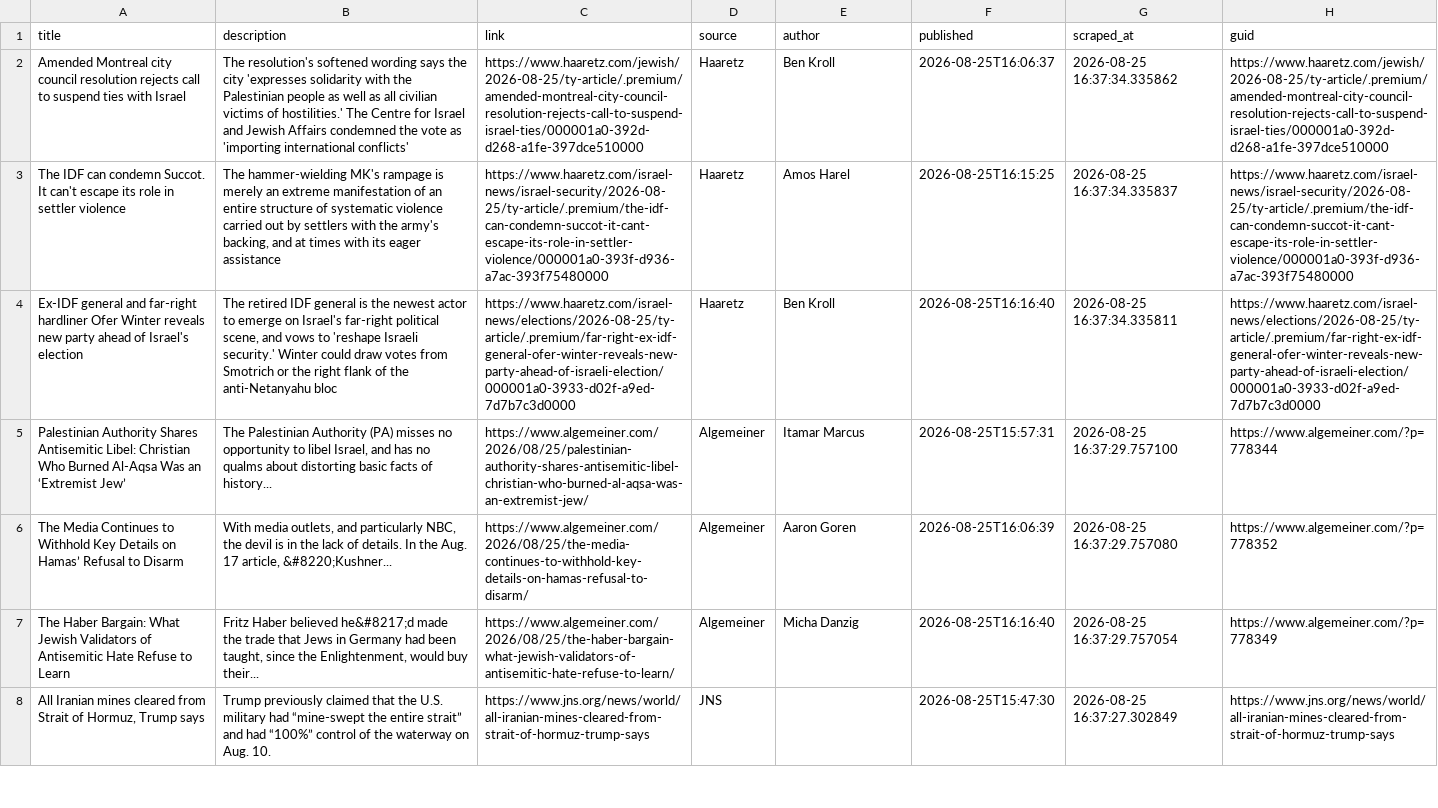
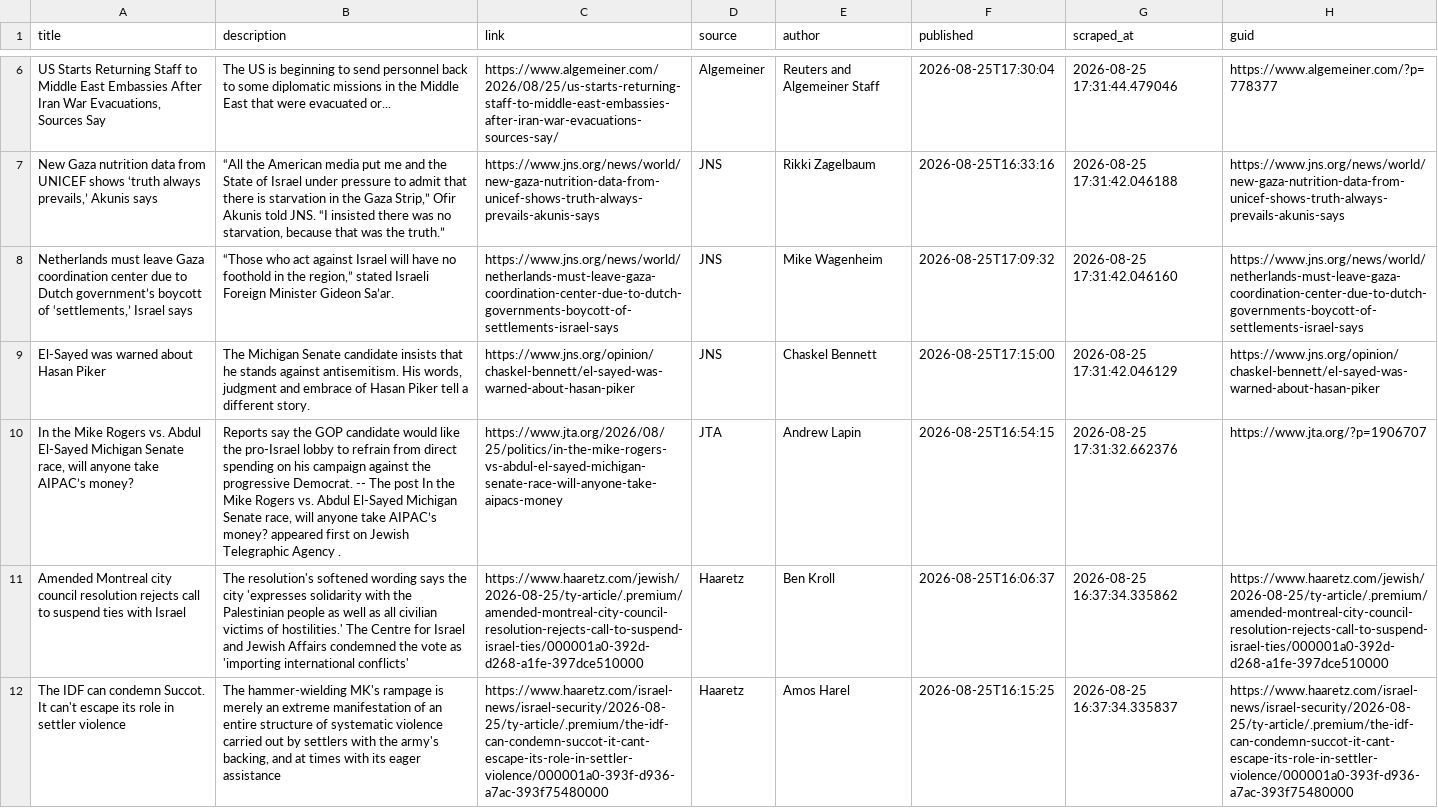
Before and after one commit to jballhalla/jewish-studies-feed, a CSV file: data/memory/news_log.csv, drawn as a sheet; only a part is shown, gaps mark what is left out; the shorter side is filled out with more unchanged rows; the diff covers the shown part only; the diff names each change by its address in the sheet, - before the commit and + after, or states it on an @@ line.

```diff
--- a/data/memory/news_log.csv
+++ b/data/memory/news_log.csv
+row 6: US Starts Returning Staff to Middle East Embassies After Iran War Evacuations, Sources Say | The US is beginning to send personnel back to some diplomatic missions in the Middle East that were evacuated or... | https://www.algemeiner.com/2026/08/25/us-starts-returning-staff-to-middle-east-embassies-after-iran-war-evacuations-sources-say/ | Algemeiner | Reuters and Algemeiner Staff | 2026-08-25T17:30:04 | 2026-08-25 17:31:44.479046 | https://www.algemeiner.com/?p=778377
+row 7: New Gaza nutrition data from UNICEF shows ‘truth always prevails,’ Akunis says | “All the American media put me and the State of Israel under pressure to admit that there is starvation in the Gaza Strip,” Ofir Akunis told JNS. “I insisted there was no starvation, because that was the truth.” | https://www.jns.org/news/world/new-gaza-nutrition-data-from-unicef-shows-truth-always-prevails-akunis-says | JNS | Rikki Zagelbaum | 2026-08-25T16:33:16 | 2026-08-25 17:31:42.046188 | https://www.jns.org/news/world/new-gaza-nutrition-data-from-unicef-shows-truth-always-prevails-akunis-says
+row 8: Netherlands must leave Gaza coordination center due to Dutch government’s boycott of ‘settlements,’ Israel says | “Those who act against Israel will have no foothold in the region,” stated Israeli Foreign Minister Gideon Sa’ar. | https://www.jns.org/news/world/netherlands-must-leave-gaza-coordination-center-due-to-dutch-governments-boycott-of-settlements-israel-says | JNS | Mike Wagenheim | 2026-08-25T17:09:32 | 2026-08-25 17:31:42.046160 | https://www.jns.org/news/world/netherlands-must-leave-gaza-coordination-center-due-to-dutch-governments-boycott-of-settlements-israel-says
+row 9: El-Sayed was warned about Hasan Piker | The Michigan Senate candidate insists that he stands against antisemitism. His words, judgment and embrace of Hasan Piker tell a different story. | https://www.jns.org/opinion/chaskel-bennett/el-sayed-was-warned-about-hasan-piker | JNS | Chaskel Bennett | 2026-08-25T17:15:00 | 2026-08-25 17:31:42.046129 | https://www.jns.org/opinion/chaskel-bennett/el-sayed-was-warned-about-hasan-piker
+row 10: In the Mike Rogers vs. Abdul El-Sayed Michigan Senate race, will anyone take AIPAC’s money? | Reports say the GOP candidate would like the pro-Israel lobby to refrain from direct spending on his campaign against the progressive Democrat. -- The post In the Mike Rogers vs. Abdul El-Sayed Michigan Senate race, will anyone take AIPAC’s money? appeared first on Jewish Telegraphic Agency . | https://www.jta.org/2026/08/25/politics/in-the-mike-rogers-vs-abdul-el-sayed-michigan-senate-race-will-anyone-take-aipacs-money | JTA | Andrew Lapin | 2026-08-25T16:54:15 | 2026-08-25 17:31:32.662376 | https://www.jta.org/?p=1906707
```
Also changed, not shown: 4 added rows elsewhere in this file.
